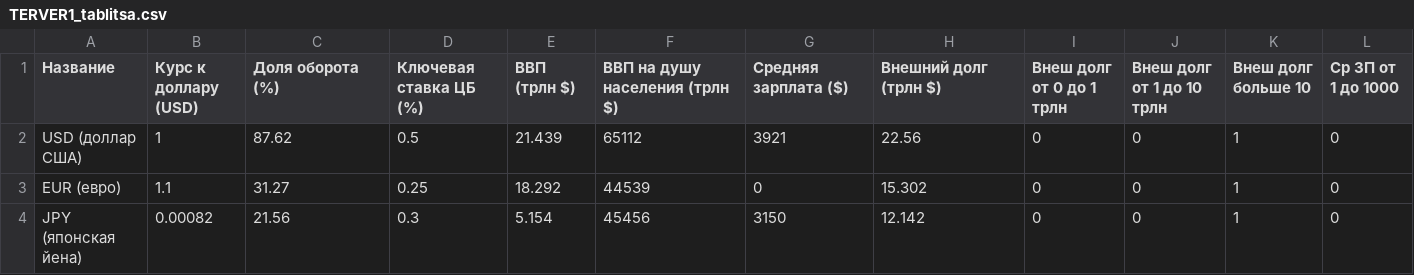
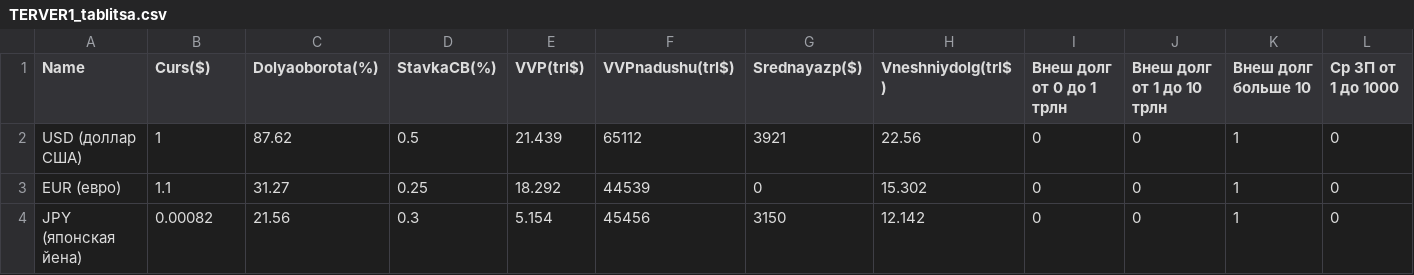
Before and after one commit to dementedfu/currency-statistics, a CSV file: TERVER1_tablitsa.csv, drawn as a sheet; only a part is shown; the diff names each change by its address in the sheet, - before the commit and + after, or states it on an @@ line.

Commit message:
Update TERVER1_tablitsa.csv

```diff
--- a/TERVER1_tablitsa.csv
+++ b/TERVER1_tablitsa.csv
-A1: Название
+A1: Name
-B1: Курс к доллару (USD)
+B1: Curs($)
-C1: Доля оборота (%)
+C1: Dolyaoborota(%)
-D1: Ключевая ставка ЦБ (%)
+D1: StavkaCB(%)
-E1: ВВП (трлн $)
+E1: VVP(trl$)
-F1: ВВП на душу населения (трлн $)
+F1: VVPnadushu(trl$)
-G1: Средняя зарплата ($)
+G1: Srednayazp($)
-H1: Внешний долг (трлн $)
+H1: Vneshniydolg(trl$)
```
